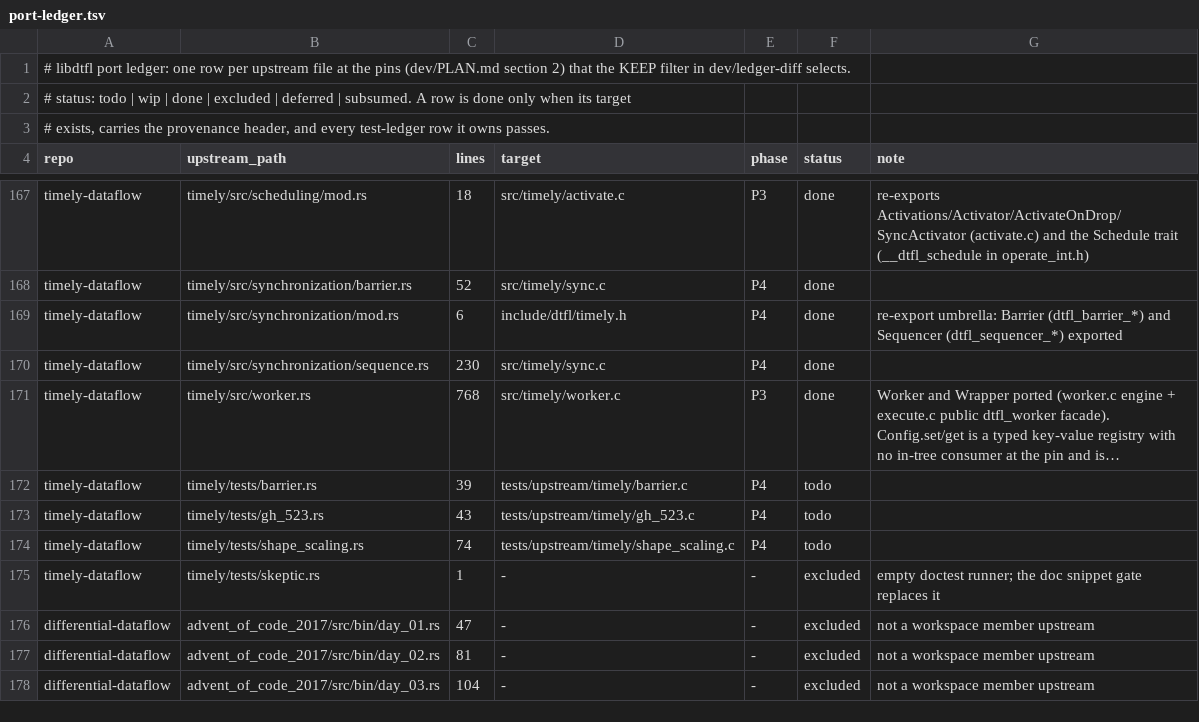
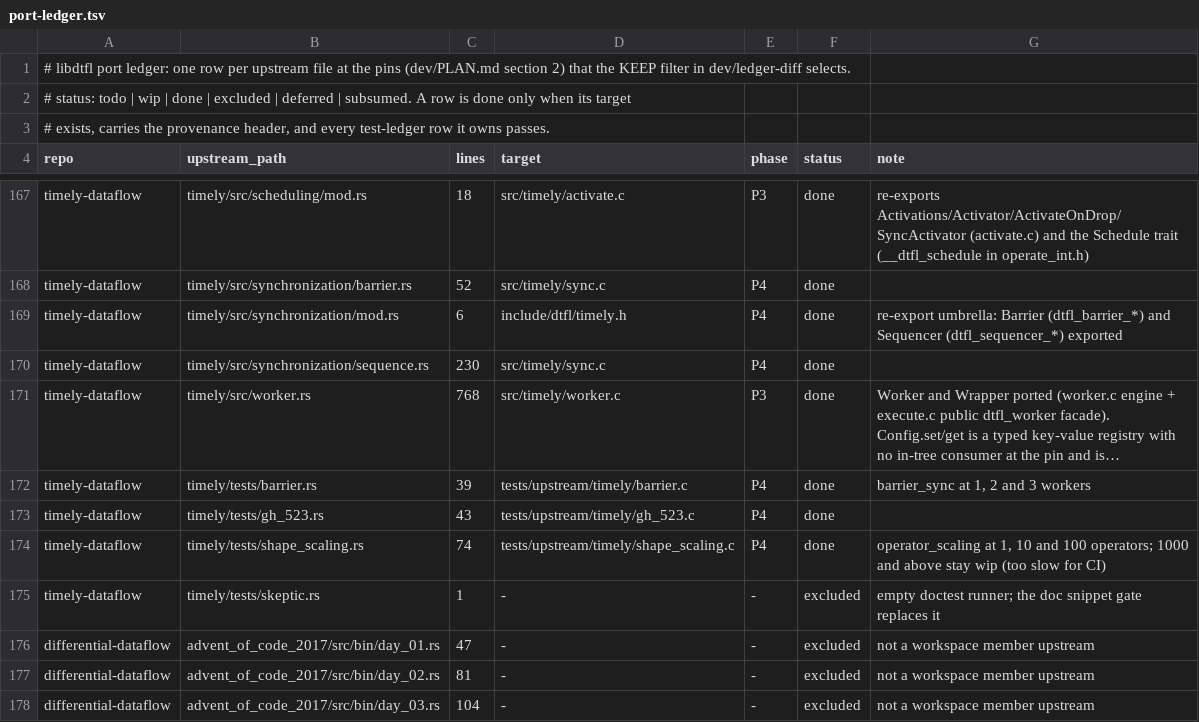
Before and after one commit to gburd/libdtfl, a TSV file: dev/port-ledger.tsv, drawn as a sheet; only a part is shown, gaps mark what is left out; long unchanged cells end in …; the diff names each change by its address in the sheet, - before the commit and + after, or states it on an @@ line.

Commit message:
Flip the timely barrier, gh_523 and shape_scaling port rows to done
The three timely regression tests were ported and their test-ledger
rows marked done in the finish-code merge, but the matching port-ledger
rows stayed todo.  The .c files exist, are wired into src/timely/
local.mk, and pass (barrier at 1/2/3 workers, gh_523, shape_scaling at
1/10/100 operators).  The shape_scaling cases at 1000 operators and
above stay wip as a deliberate deferral: too slow for CI.

```diff
--- a/dev/port-ledger.tsv
+++ b/dev/port-ledger.tsv
-F172:F174 (status): todo
+F172:F174 (status): done
-G172 (note): (empty)
+G172 (note): barrier_sync at 1, 2 and 3 workers
-G174 (note): (empty)
+G174 (note): operator_scaling at 1, 10 and 100 operators; 1000 and above stay wip (too slow for CI)
```
